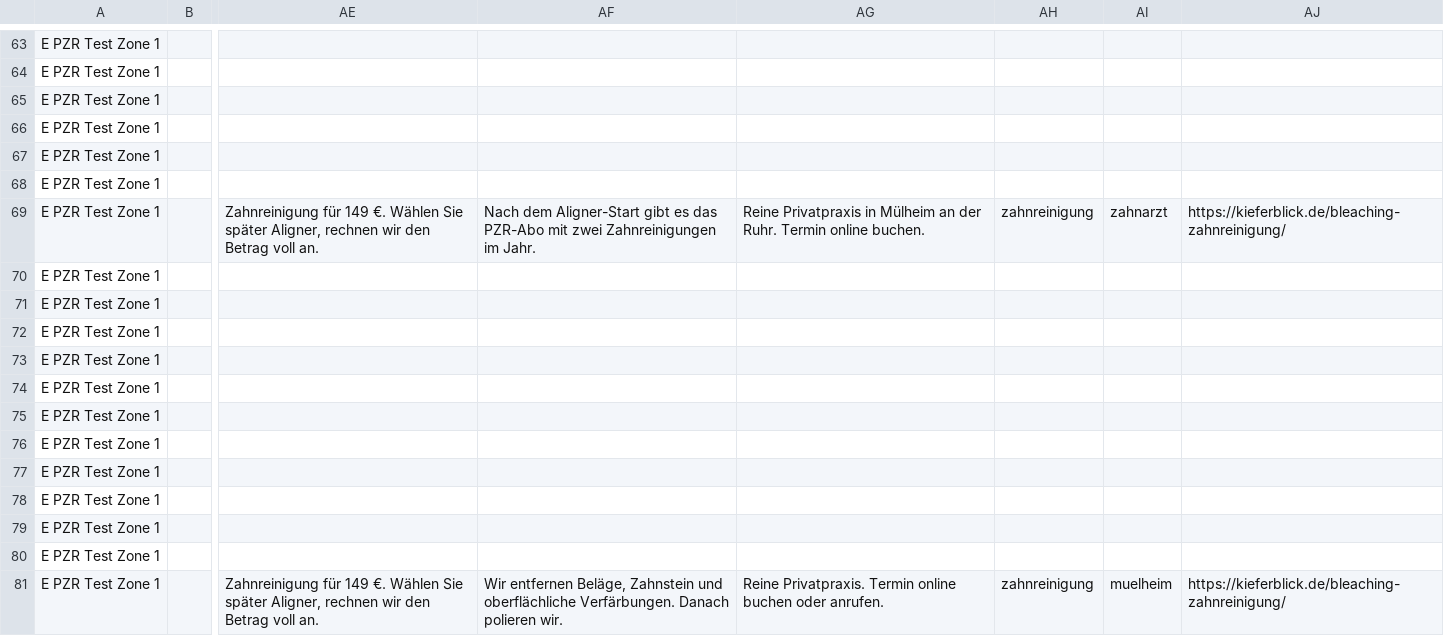
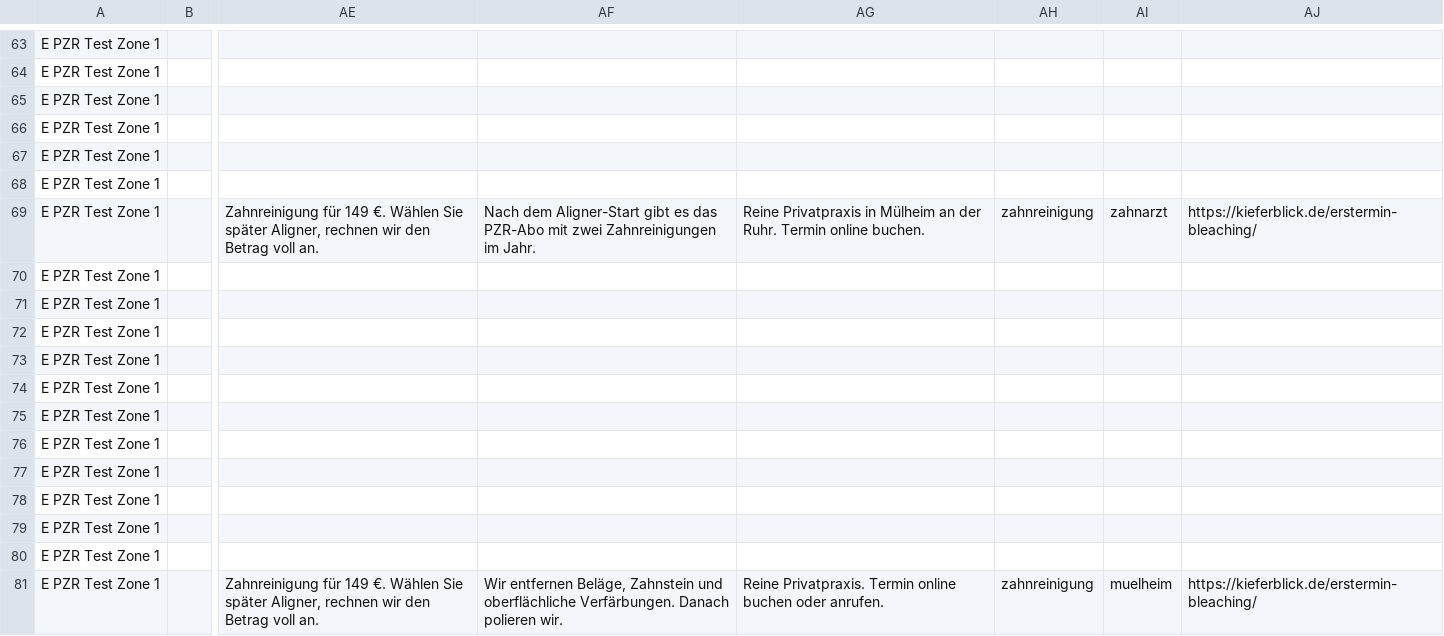
Before and after one commit to nerudasson/kieferblickmarketing, a CSV file: daten/ads/kampagnen/E-pzr-test-zone1.csv, drawn as a sheet; only a part is shown, gaps mark what is left out; the diff names each change by its address in the sheet, - before the commit and + after, or states it on an @@ line.

```diff
--- a/daten/ads/kampagnen/E-pzr-test-zone1.csv
+++ b/daten/ads/kampagnen/E-pzr-test-zone1.csv
-AJ69: https://kieferblick.de/bleaching-zahnreinigung/
+AJ69: https://kieferblick.de/erstermin-bleaching/
-AJ81: https://kieferblick.de/bleaching-zahnreinigung/
+AJ81: https://kieferblick.de/erstermin-bleaching/
```
Also changed, not shown: daten/ads/kampagnen/B-bleaching-zone1.csv, daten/ads/kampagnen/D-veneers-test-zone1.csv, 16 other files.
